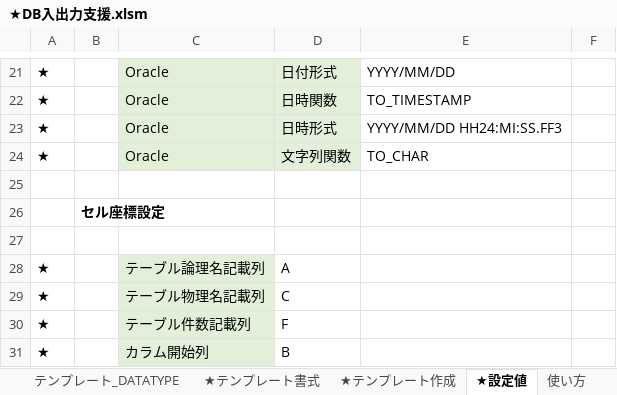
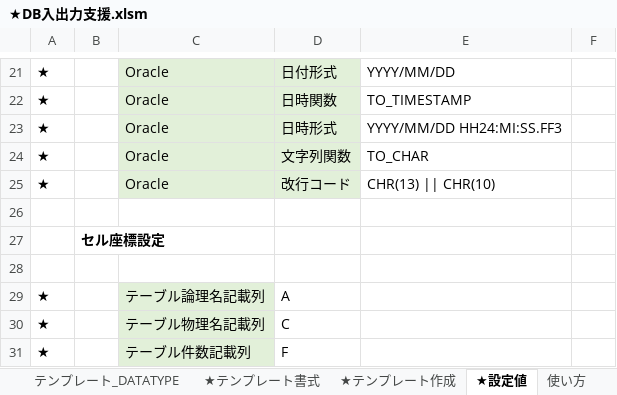
Before and after one commit to tom4989/excelDBInput-OutputAssistMacro, an Excel workbook: bin/★DB入出力支援.xlsm, sheet ★設定値, drawn as a sheet; only a part is shown, gaps mark what is left out; the shorter side is filled out with more unchanged rows; values as stored, in another font and other column widths than the file's, no borders; the diff names each change by its address in the sheet, - before the commit and + after, or states it on an @@ line.

```diff
--- a/bin/★DB入出力支援.xlsm (sheet ★設定値)
+++ b/bin/★DB入出力支援.xlsm (sheet ★設定値)
+row 25: ★ |  | Oracle | 改行コード | CHR(13) || CHR(10)
```
Also changed, not shown: 6 other files.
